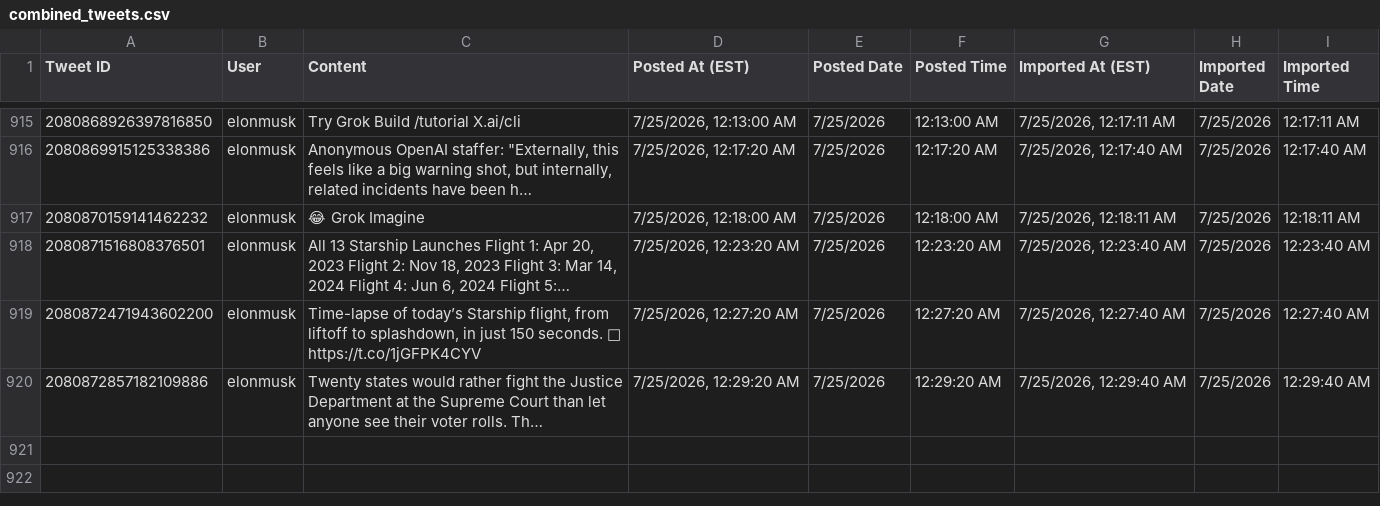
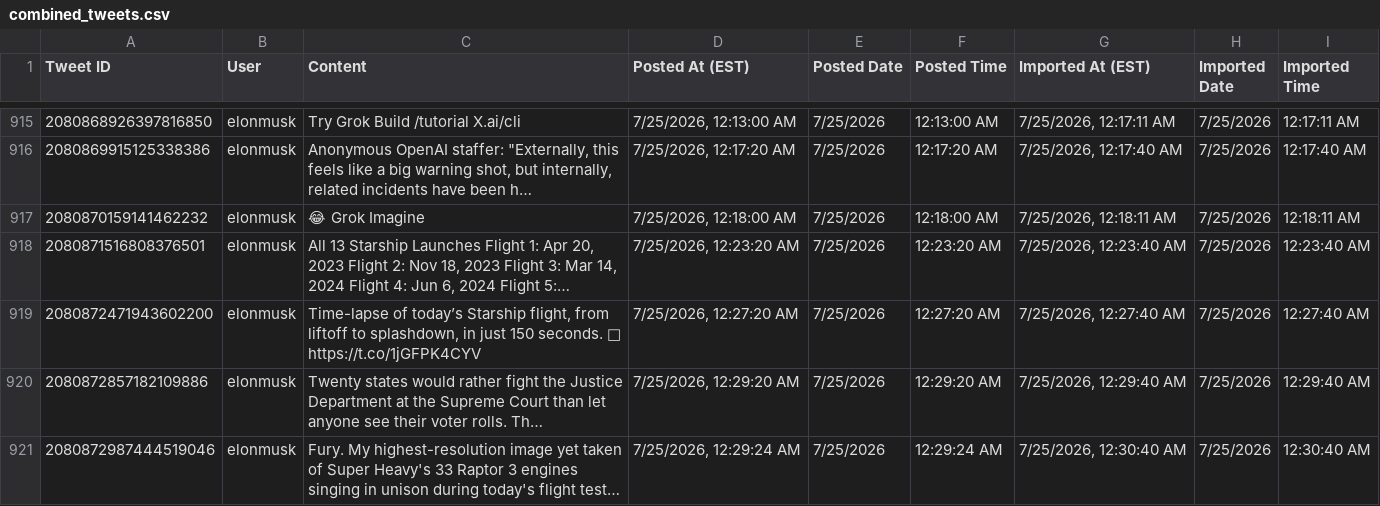
Before and after one commit to chubakalai/elp, a CSV file: data/combined_tweets.csv, drawn as a sheet; only a part is shown, gaps mark what is left out; the diff names each change by its address in the sheet, - before the commit and + after, or states it on an @@ line.

Commit message:
elc8 (muskmeter.live): +1 post(s)

```diff
--- a/data/combined_tweets.csv
+++ b/data/combined_tweets.csv
+row 921: 2080872987444519046 | elonmusk | Fury. My highest-resolution image yet taken of Super Heavy's 33 Raptor 3 engines singing in unison during today's flight test… | 7/25/2026, 12:29:24 AM | 7/25/2026 | 12:29:24 AM | 7/25/2026, 12:30:40 AM | 7/25/2026 | 12:30:40 AM
```
